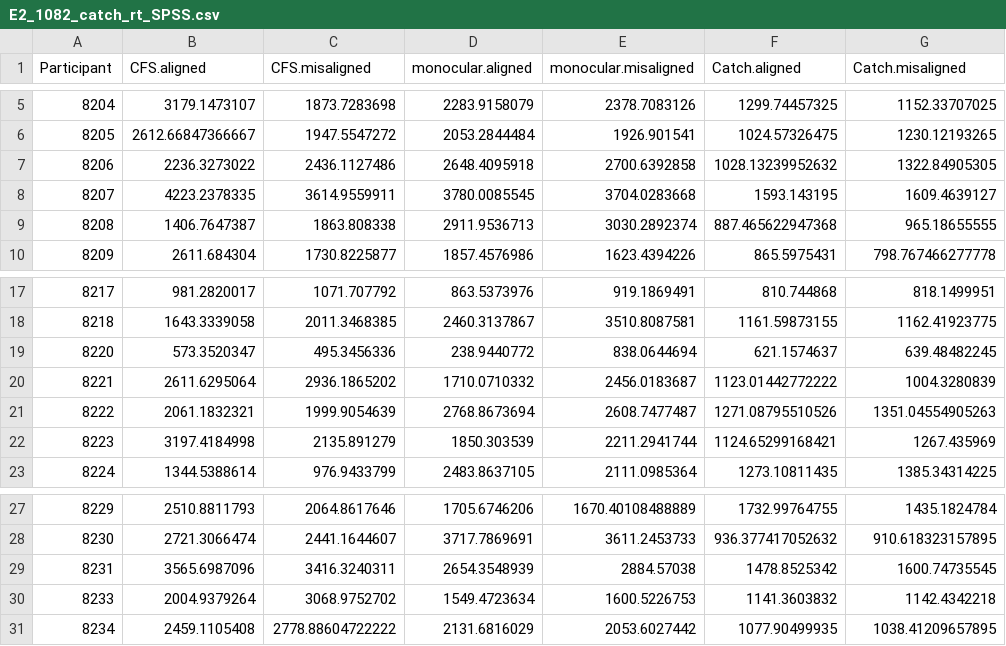
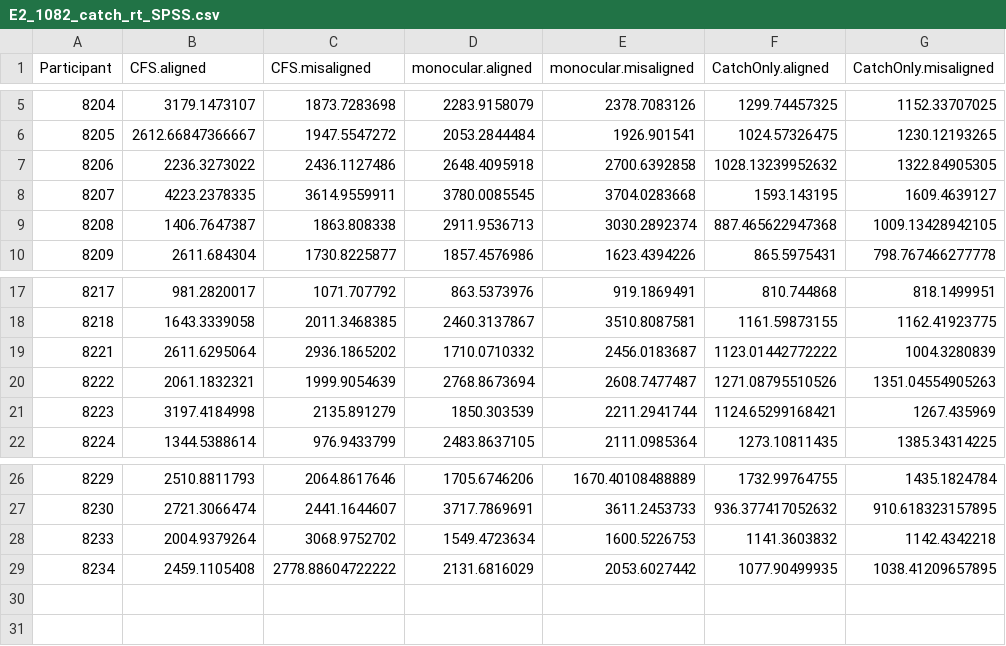
Before and after one commit to HaiyangJin/Nonconscious-holistic-face-processing, a CSV file: output/E2_1082_catch_rt_SPSS.csv, drawn as a sheet; only a part is shown, gaps mark what is left out; the diff names each change by its address in the sheet, - before the commit and + after, or states it on an @@ line.

```diff
--- a/output/E2_1082_catch_rt_SPSS.csv
+++ b/output/E2_1082_catch_rt_SPSS.csv
-F1: Catch.aligned
+F1: CatchOnly.aligned
-G1: Catch.misaligned
+G1: CatchOnly.misaligned
-G9 (CatchOnly.misaligned): 965.18655555
+G9 (CatchOnly.misaligned): 1009.13428942105
-row 19: 8220 | 573.3520347 | 495.3456336 | 238.9440772 | 838.0644694 | 621.1574637 | 639.48482245
-row 29: 8231 | 3565.6987096 | 3416.3240311 | 2654.3548939 | 2884.57038 | 1478.8525342 | 1600.74735545
```
Also changed, not shown: output/E2_1082_catch_acc_SPSS.csv, output/E2_1082_d_SPSS.csv, 16 other files.
